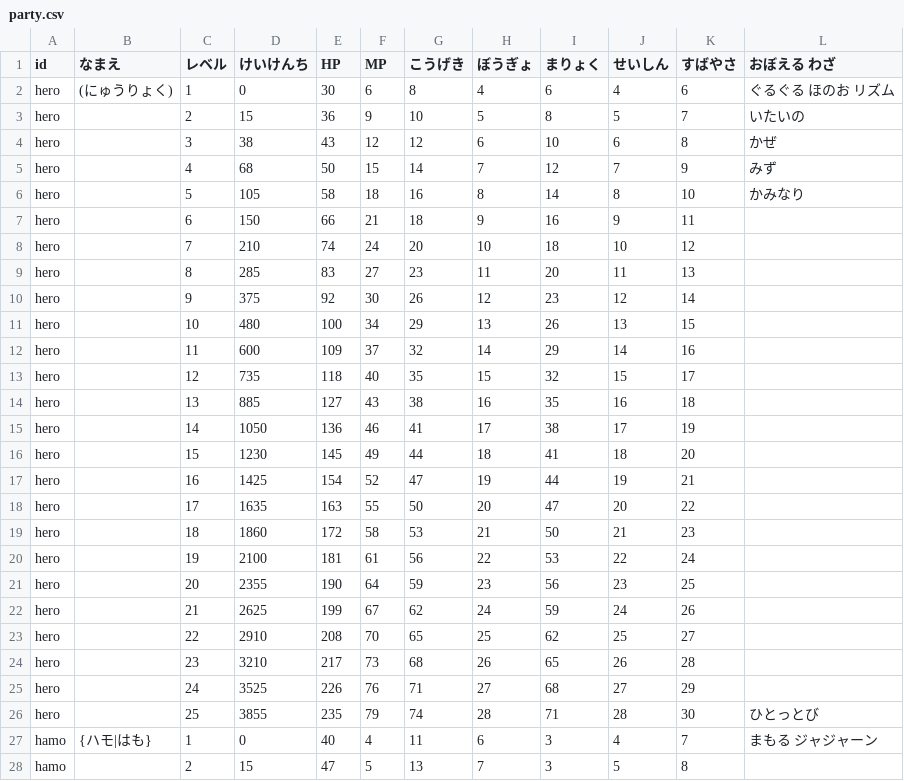
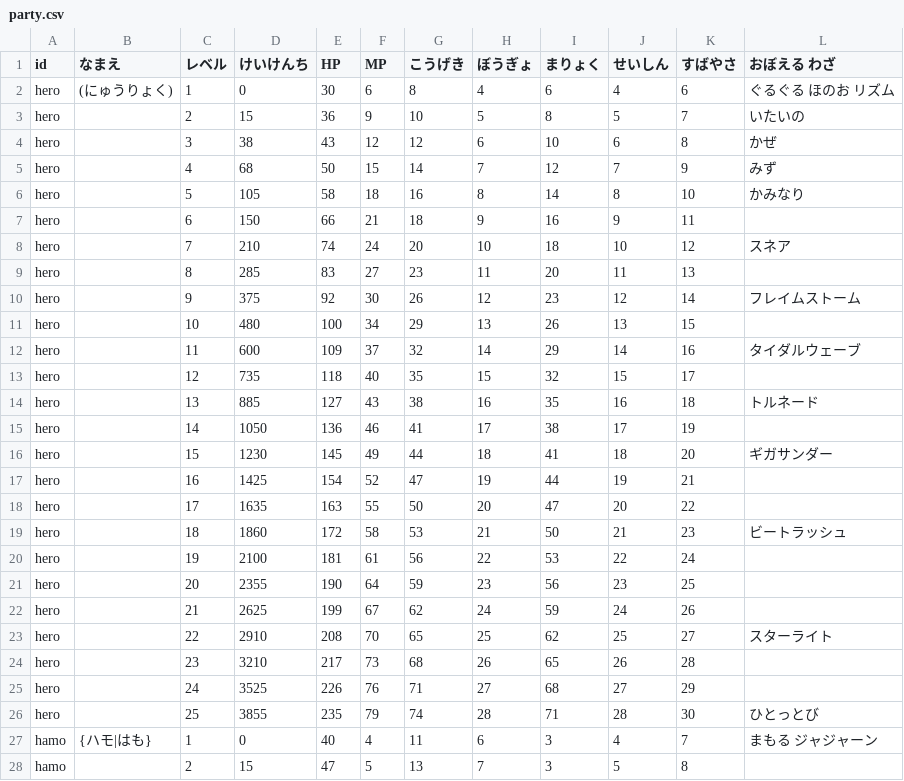
Before and after one commit to wadakouyas-hue/bouken, a CSV file: data/party.csv, drawn as a sheet; only a part is shown; the diff covers the shown part only.

```diff
--- a/data/party.csv
+++ b/data/party.csv
@@ -7,14 +7,14 @@ hero,,5,105,58,18,16,8,14,8,10,かみなり
 hero,,6,150,66,21,18,9,16,9,11,
-hero,,7,210,74,24,20,10,18,10,12,
+hero,,7,210,74,24,20,10,18,10,12,スネア
 hero,,8,285,83,27,23,11,20,11,13,
-hero,,9,375,92,30,26,12,23,12,14,
+hero,,9,375,92,30,26,12,23,12,14,フレイムストーム
 hero,,10,480,100,34,29,13,26,13,15,
-hero,,11,600,109,37,32,14,29,14,16,
+hero,,11,600,109,37,32,14,29,14,16,タイダルウェーブ
 hero,,12,735,118,40,35,15,32,15,17,
-hero,,13,885,127,43,38,16,35,16,18,
+hero,,13,885,127,43,38,16,35,16,18,トルネード
 hero,,14,1050,136,46,41,17,38,17,19,
-hero,,15,1230,145,49,44,18,41,18,20,
+hero,,15,1230,145,49,44,18,41,18,20,ギガサンダー
 hero,,16,1425,154,52,47,19,44,19,21,
 hero,,17,1635,163,55,50,20,47,20,22,
-hero,,18,1860,172,58,53,21,50,21,23,
+hero,,18,1860,172,58,53,21,50,21,23,ビートラッシュ
 hero,,19,2100,181,61,56,22,53,22,24,
@@ -22,3 +22,3 @@ hero,,20,2355,190,64,59,23,56,23,25,
 hero,,21,2625,199,67,62,24,59,24,26,
-hero,,22,2910,208,70,65,25,62,25,27,
+hero,,22,2910,208,70,65,25,62,25,27,スターライト
 hero,,23,3210,217,73,68,26,65,26,28,
```
Also changed, not shown: 11 edited cells elsewhere in this file, data/enemies.csv, data/skills.csv, 6 other files.
